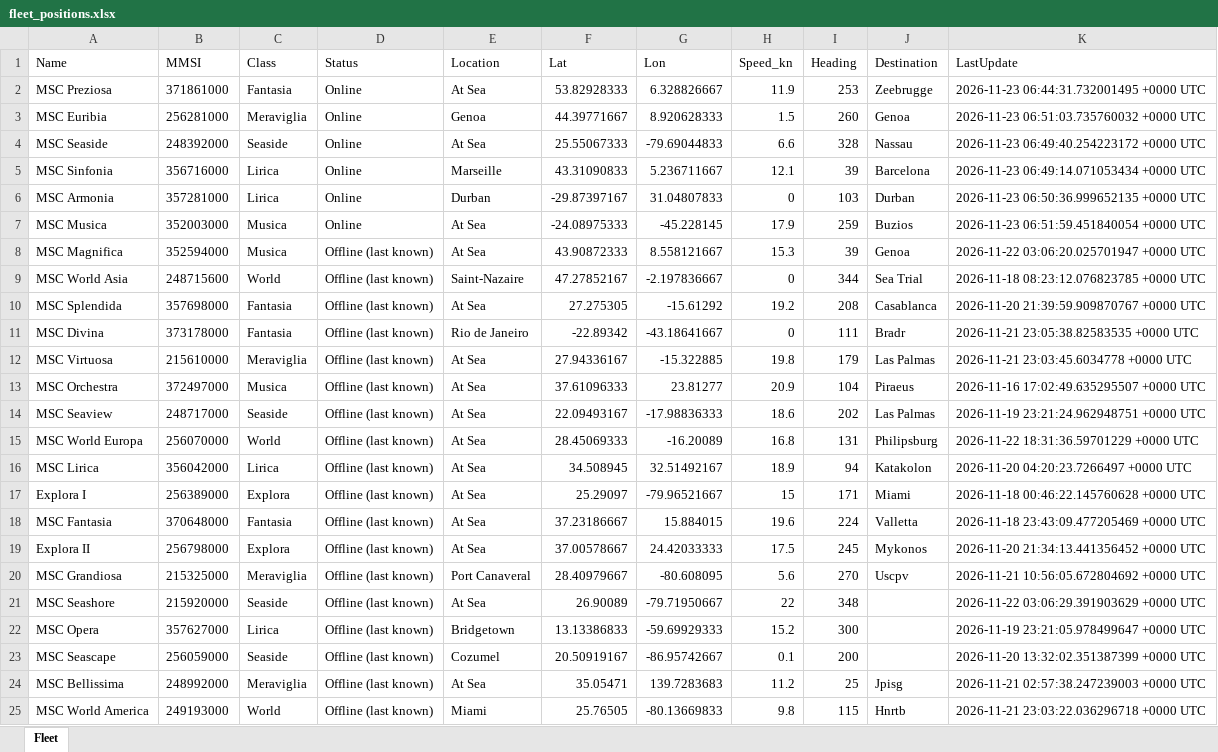
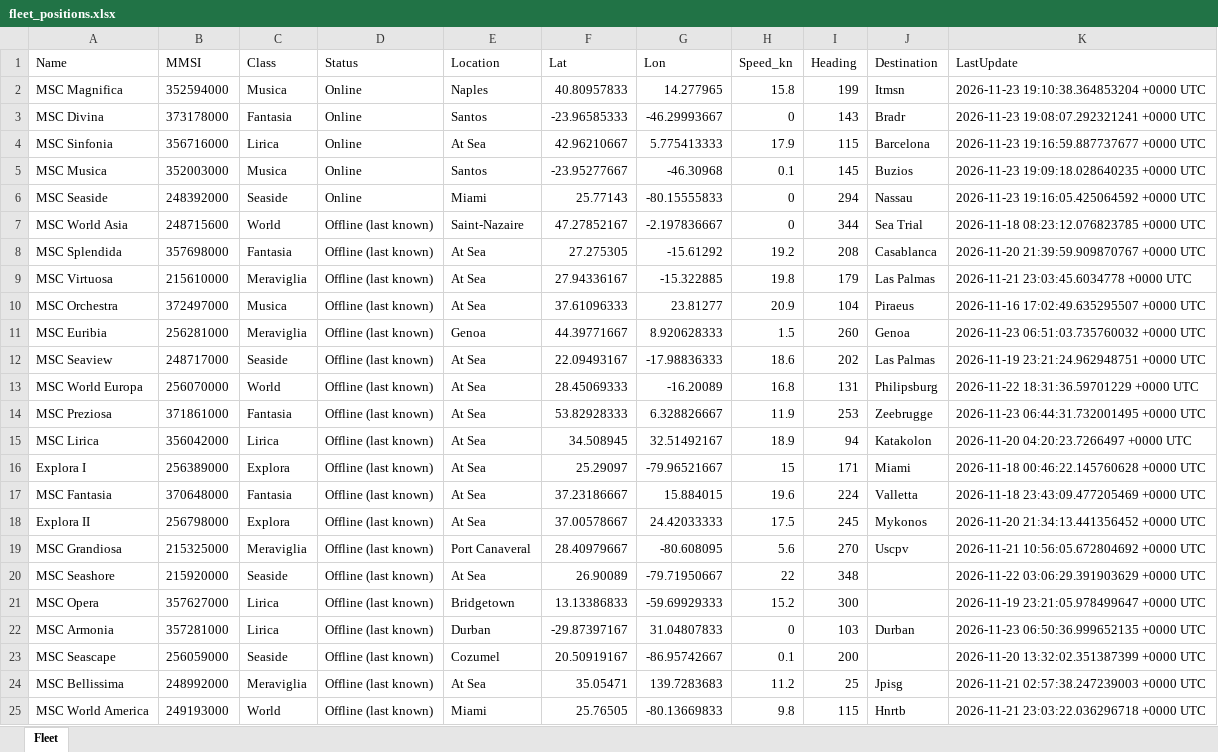
Before and after one commit to danggiulia17/MSC-EXPLORA-fleet-tracker, an Excel workbook: fleet_positions.xlsx, sheet Fleet, drawn as a sheet; only a part is shown; values as stored, in another font and other column widths than the file's, no borders; removed rows and columns are numbered as before the commit, all else as after; the diff names each change by its address in the sheet, - before the commit and + after, or states it on an @@ line.

```diff
--- a/fleet_positions.xlsx (sheet Fleet)
+++ b/fleet_positions.xlsx (sheet Fleet)
-row 2: MSC Preziosa | 371861000 | Fantasia | Online | At Sea | 53.82928333 | 6.328826667 | 11.9 | 253 | Zeebrugge | 2026-11-23 06:44:31.732001495 +0000 UTC
-row 3: MSC Euribia | 256281000 | Meraviglia | Online | Genoa | 44.39771667 | 8.920628333 | 1.5 | 260 | Genoa | 2026-11-23 06:51:03.735760032 +0000 UTC
-row 4: MSC Seaside | 248392000 | Seaside | Online | At Sea | 25.55067333 | -79.69044833 | 6.6 | 328 | Nassau | 2026-11-23 06:49:40.254223172 +0000 UTC
+row 2: MSC Magnifica | 352594000 | Musica | Online | Naples | 40.80957833 | 14.277965 | 15.8 | 199 | Itmsn | 2026-11-23 19:10:38.364853204 +0000 UTC
+row 3: MSC Divina | 373178000 | Fantasia | Online | Santos | -23.96585333 | -46.29993667 | 0 | 143 | Bradr | 2026-11-23 19:08:07.292321241 +0000 UTC
-E4 (Location): Marseille
+E4 (Location): At Sea
-F4 (Lat): 43.31090833
+F4 (Lat): 42.96210667
-G4 (Lon): 5.236711667
+G4 (Lon): 5.775413333
-H4 (Speed_kn): 12.1
+H4 (Speed_kn): 17.9
-I4 (Heading): 39
+I4 (Heading): 115
-K4 (LastUpdate): 2026-11-23 06:49:14.071053434 +0000 UTC
+K4 (LastUpdate): 2026-11-23 19:16:59.887737677 +0000 UTC
-row 6: MSC Armonia | 357281000 | Lirica | Online | Durban | -29.87397167 | 31.04807833 | 0 | 103 | Durban | 2026-11-23 06:50:36.999652135 +0000 UTC
-E5 (Location): At Sea
+E5 (Location): Santos
-F5 (Lat): -24.08975333
+F5 (Lat): -23.95277667
-G5 (Lon): -45.228145
+G5 (Lon): -46.30968
-H5 (Speed_kn): 17.9
+H5 (Speed_kn): 0.1
-I5 (Heading): 259
+I5 (Heading): 145
-K5 (LastUpdate): 2026-11-23 06:51:59.451840054 +0000 UTC
+K5 (LastUpdate): 2026-11-23 19:09:18.028640235 +0000 UTC
-row 8: MSC Magnifica | 352594000 | Musica | Offline (last known) | At Sea | 43.90872333 | 8.558121667 | 15.3 | 39 | Genoa | 2026-11-22 03:06:20.025701947 +0000 UTC
+row 6: MSC Seaside | 248392000 | Seaside | Online | Miami | 25.77143 | -80.15555833 | 0 | 294 | Nassau | 2026-11-23 19:16:05.425064592 +0000 UTC
-row 11: MSC Divina | 373178000 | Fantasia | Offline (last known) | Rio de Janeiro | -22.89342 | -43.18641667 | 0 | 111 | Bradr | 2026-11-21 23:05:38.82583535 +0000 UTC
+row 11: MSC Euribia | 256281000 | Meraviglia | Offline (last known) | Genoa | 44.39771667 | 8.920628333 | 1.5 | 260 | Genoa | 2026-11-23 06:51:03.735760032 +0000 UTC
+row 14: MSC Preziosa | 371861000 | Fantasia | Offline (last known) | At Sea | 53.82928333 | 6.328826667 | 11.9 | 253 | Zeebrugge | 2026-11-23 06:44:31.732001495 +0000 UTC
+row 22: MSC Armonia | 357281000 | Lirica | Offline (last known) | Durban | -29.87397167 | 31.04807833 | 0 | 103 | Durban | 2026-11-23 06:50:36.999652135 +0000 UTC
```
Also changed, not shown: 2 other files.
